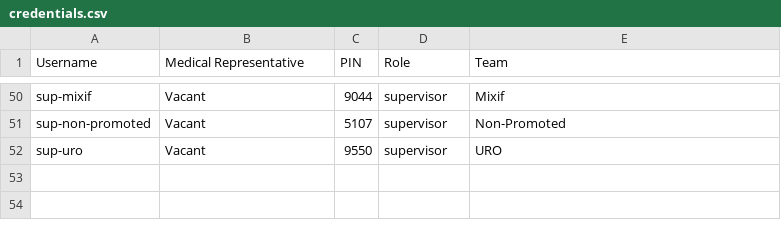
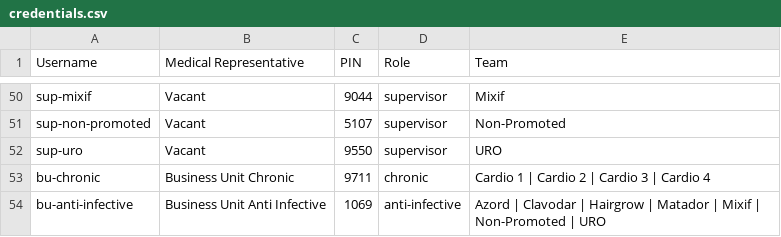
Before and after one commit to BaselGhanem/DAD_Sales, a CSV file: credentials.csv, drawn as a sheet; only a part is shown, gaps mark what is left out; the diff names each change by its address in the sheet, - before the commit and + after, or states it on an @@ line.

Commit message:
Enable Chronic and Anti Infective Business Unit dashboards with assigned-team scope

```diff
--- a/credentials.csv
+++ b/credentials.csv
+row 53: bu-chronic | Business Unit Chronic | 9711 | chronic | Cardio 1 | Cardio 2 | Cardio 3 | Cardio 4
+row 54: bu-anti-infective | Business Unit Anti Infective | 1069 | anti-infective | Azord | Clavodar | Hairgrow | Matador | Mixif | Non-Promoted | URO
```
Also changed, not shown: 11 other files.
